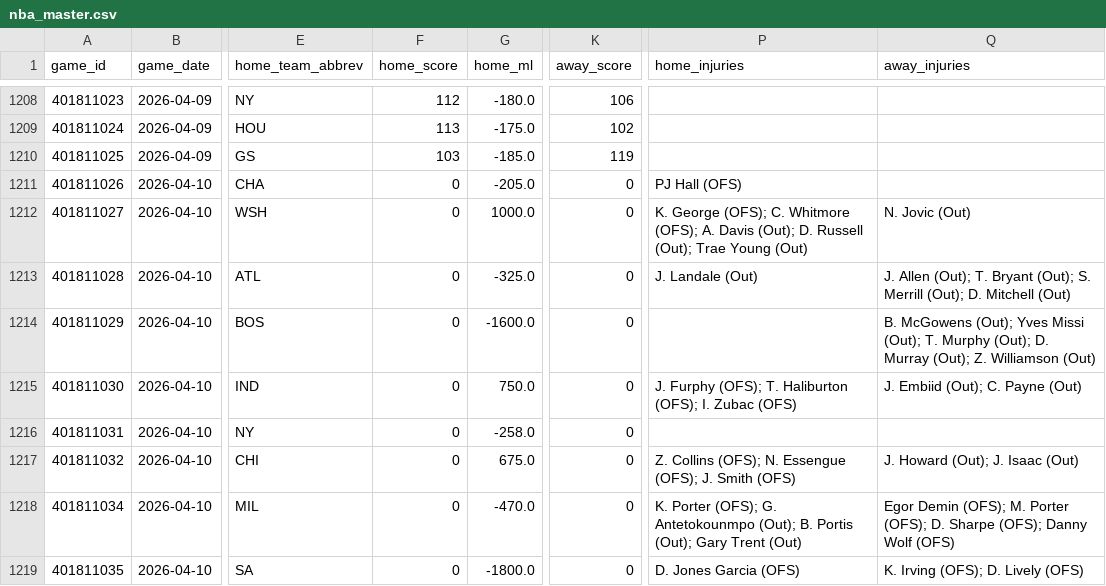
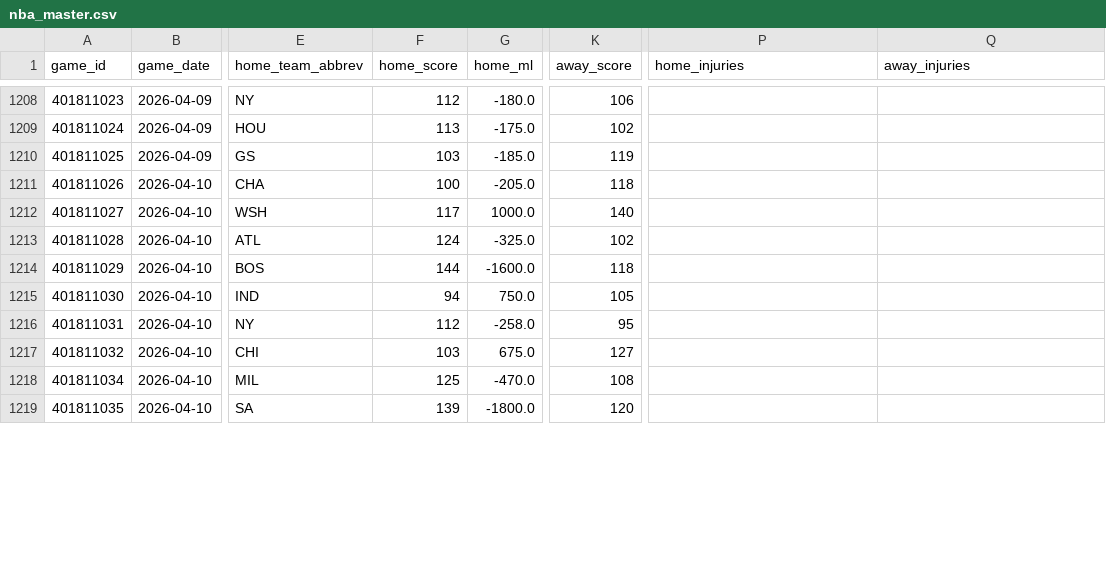
Before and after one commit to oliver-monday/moneyline, a CSV file: nba_master.csv, drawn as a sheet; only a part is shown, gaps mark what is left out; the diff covers the shown part only; the diff names each change by its address in the sheet, - before the commit and + after, or states it on an @@ line.

```diff
--- a/nba_master.csv
+++ b/nba_master.csv
-F1211 (home_score): 0
+F1211 (home_score): 100
-K1211 (away_score): 0
+K1211 (away_score): 118
-P1211 (home_injuries): PJ Hall (OFS)
+P1211 (home_injuries): (empty)
-F1212 (home_score): 0
+F1212 (home_score): 117
-K1212 (away_score): 0
+K1212 (away_score): 140
-P1212 (home_injuries): K. George (OFS); C. Whitmore (OFS); A. Davis (Out); D. Russell (Out); Trae Young (Out)
+P1212 (home_injuries): (empty)
-Q1212 (away_injuries): N. Jovic (Out)
+Q1212 (away_injuries): (empty)
-F1213 (home_score): 0
+F1213 (home_score): 124
-K1213 (away_score): 0
+K1213 (away_score): 102
-P1213 (home_injuries): J. Landale (Out)
+P1213 (home_injuries): (empty)
-Q1213 (away_injuries): J. Allen (Out); T. Bryant (Out); S. Merrill (Out); D. Mitchell (Out)
+Q1213 (away_injuries): (empty)
-F1214 (home_score): 0
+F1214 (home_score): 144
-K1214 (away_score): 0
+K1214 (away_score): 118
-Q1214 (away_injuries): B. McGowens (Out); Yves Missi (Out); T. Murphy (Out); D. Murray (Out); Z. Williamson (Out)
+Q1214 (away_injuries): (empty)
-F1215 (home_score): 0
+F1215 (home_score): 94
-K1215 (away_score): 0
+K1215 (away_score): 105
-P1215 (home_injuries): J. Furphy (OFS); T. Haliburton (OFS); I. Zubac (OFS)
+P1215 (home_injuries): (empty)
-Q1215 (away_injuries): J. Embiid (Out); C. Payne (Out)
+Q1215 (away_injuries): (empty)
-F1216 (home_score): 0
+F1216 (home_score): 112
-K1216 (away_score): 0
+K1216 (away_score): 95
-F1217 (home_score): 0
+F1217 (home_score): 103
-K1217 (away_score): 0
+K1217 (away_score): 127
-P1217 (home_injuries): Z. Collins (OFS); N. Essengue (OFS); J. Smith (OFS)
+P1217 (home_injuries): (empty)
-Q1217 (away_injuries): J. Howard (Out); J. Isaac (Out)
+Q1217 (away_injuries): (empty)
-F1218 (home_score): 0
+F1218 (home_score): 125
-K1218 (away_score): 0
+K1218 (away_score): 108
-P1218 (home_injuries): K. Porter (OFS); G. Antetokounmpo (Out); B. Portis (Out); Gary Trent (Out)
+P1218 (home_injuries): (empty)
-Q1218 (away_injuries): Egor Demin (OFS); M. Porter (OFS); D. Sharpe (OFS); Danny Wolf (OFS)
+Q1218 (away_injuries): (empty)
-F1219 (home_score): 0
+F1219 (home_score): 139
-K1219 (away_score): 0
+K1219 (away_score): 120
-P1219 (home_injuries): D. Jones Garcia (OFS)
+P1219 (home_injuries): (empty)
-Q1219 (away_injuries): K. Irving (OFS); D. Lively (OFS)
+Q1219 (away_injuries): (empty)
```
Also changed, not shown: 24 edited cells elsewhere in this file, data/team_game_log.csv, player_dim.csv, 16 other files.
